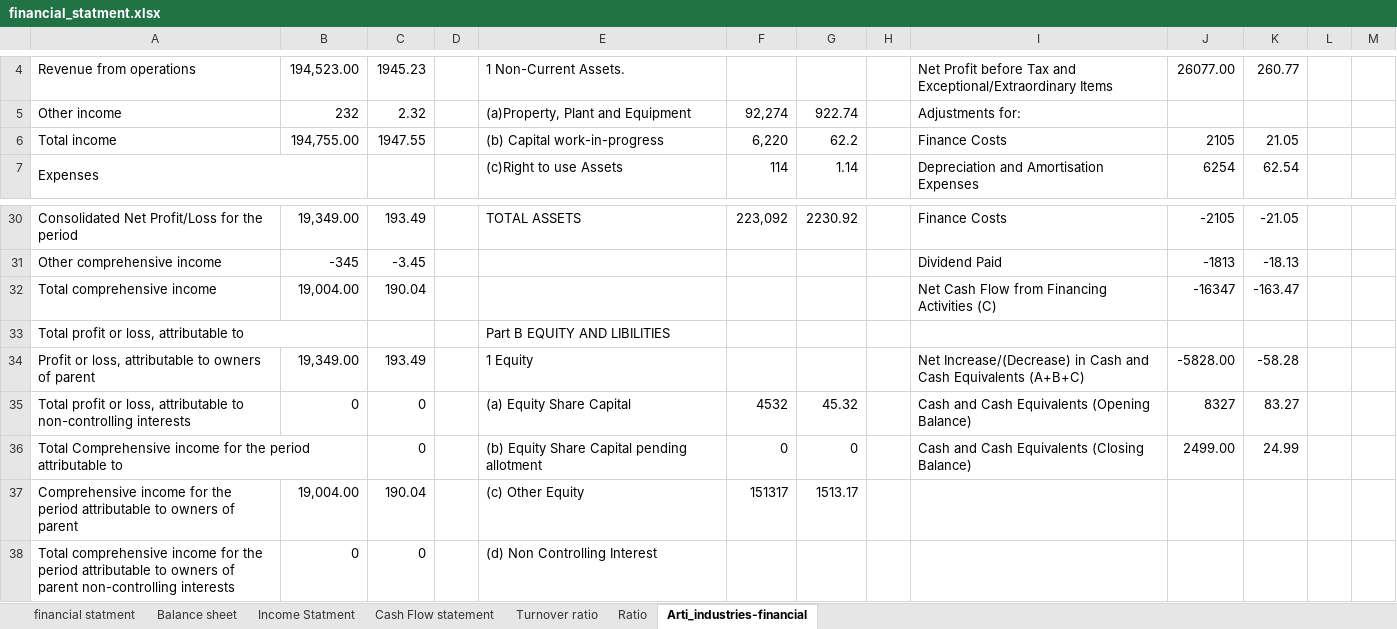
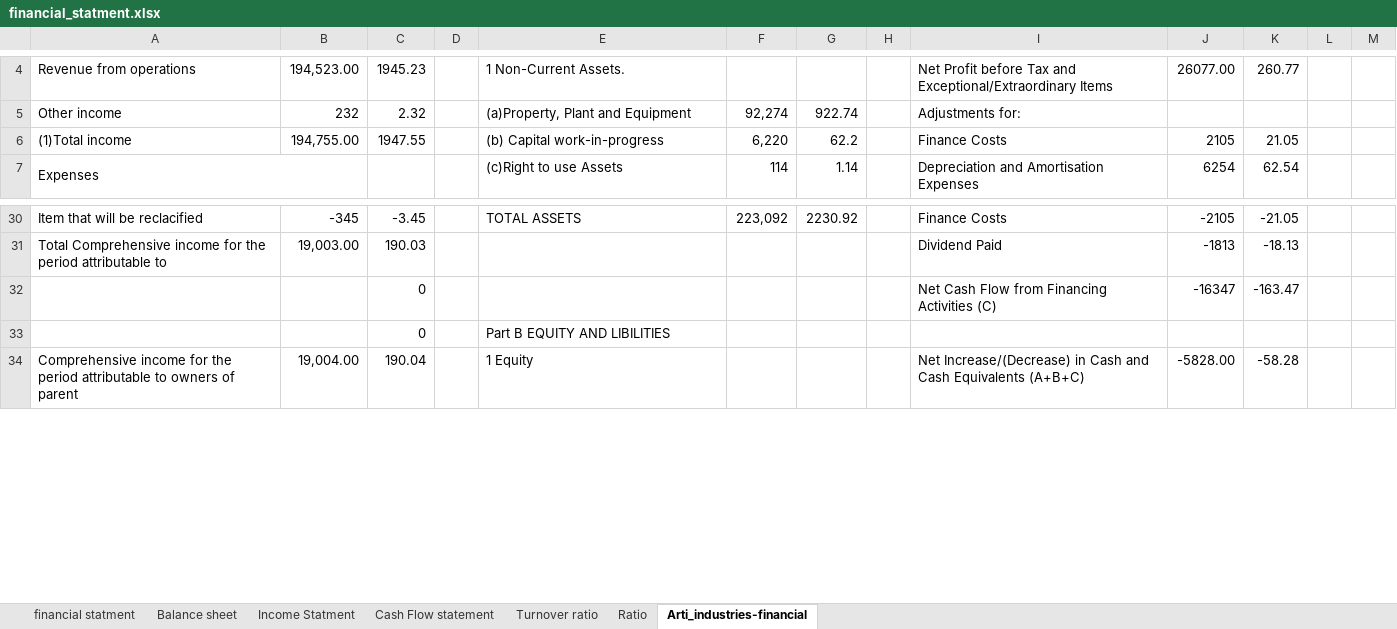
Before and after one commit to Suraj-Embedd-Os/etc, an Excel workbook: financial_knwoledge/financial_statment.xlsx, sheet Arti_industries-financial, drawn as a sheet; only a part is shown, gaps mark what is left out; values as stored, in another font and other column widths than the file's, no cell formats; removed rows and columns are numbered as before the commit, all else as after; rows hold the shown columns only; the diff covers the shown part only; the diff names each change by its address in the sheet, - before the commit and + after, or states it on an @@ line.

```diff
--- a/financial_knwoledge/financial_statment.xlsx (sheet Arti_industries-financial)
+++ b/financial_knwoledge/financial_statment.xlsx (sheet Arti_industries-financial)
-A6: Total income
+A6: (1)Total income
-A30: Consolidated Net Profit/Loss for the period
+A30: Item that will be reclacified
-B30: 19,349.00
+B30: -345
-C30: 193.49
+C30: -3.45
-row 31: Other comprehensive income | -345 | -3.45 |  |  |  |  |  | Dividend Paid | -1813 | -18.13
-row 32: Total comprehensive income | 19,004.00 | 190.04 |  |  |  |  |  | Net Cash Flow from Financing Activities (C) | -16347 | -163.47
-row 33: Total profit or loss, attributable to |  |  |  | Part B EQUITY AND LIBILITIES
-row 34: Profit or loss, attributable to owners of parent | 19,349.00 | 193.49 |  | 1 Equity |  |  |  | Net Increase/(Decrease) in Cash and Cash Equivalents (A+B+C) | -5828.00 | -58.28
-row 35: Total profit or loss, attributable to non-controlling interests | 0 | 0 |  | (a) Equity Share Capital | 4532 | 45.32 |  | Cash and Cash Equivalents (Opening Balance) | 8327 | 83.27
-A36:B36 merged
-B31: (empty)
+B31: 19,003.00
-C31: 0
+C31: 190.03
-E31: (b) Equity Share Capital pending allotment
+E31: (empty)
-F31: 0
+F31: (empty)
-G31: 0
+G31: (empty)
-I31: Cash and Cash Equivalents (Closing Balance)
+I31: Dividend Paid
-J31: 2499.00
+J31: -1813
-K31: 24.99
+K31: -18.13
+row 32:  |  | 0 |  |  |  |  |  | Net Cash Flow from Financing Activities (C) | -16347 | -163.47
+row 33:  |  | 0 |  | Part B EQUITY AND LIBILITIES
-E34: (c) Other Equity
+E34: 1 Equity
-F34: 151317
+F34: (empty)
-G34: 1513.17
+G34: (empty)
-I34: (empty)
+I34: Net Increase/(Decrease) in Cash and Cash Equivalents (A+B+C)
-J34: (empty)
+J34: -5828.00
-K34: (empty)
+K34: -58.28
-row 38: Total comprehensive income for the period attributable to owners of parent non-controlling interests | 0 | 0 |  | (d) Non Controlling Interest
```
Also changed, not shown: 11 added rows, 109 edited cells and merged cells elsewhere in this sheet, cell formats, formulas that keep their value.
